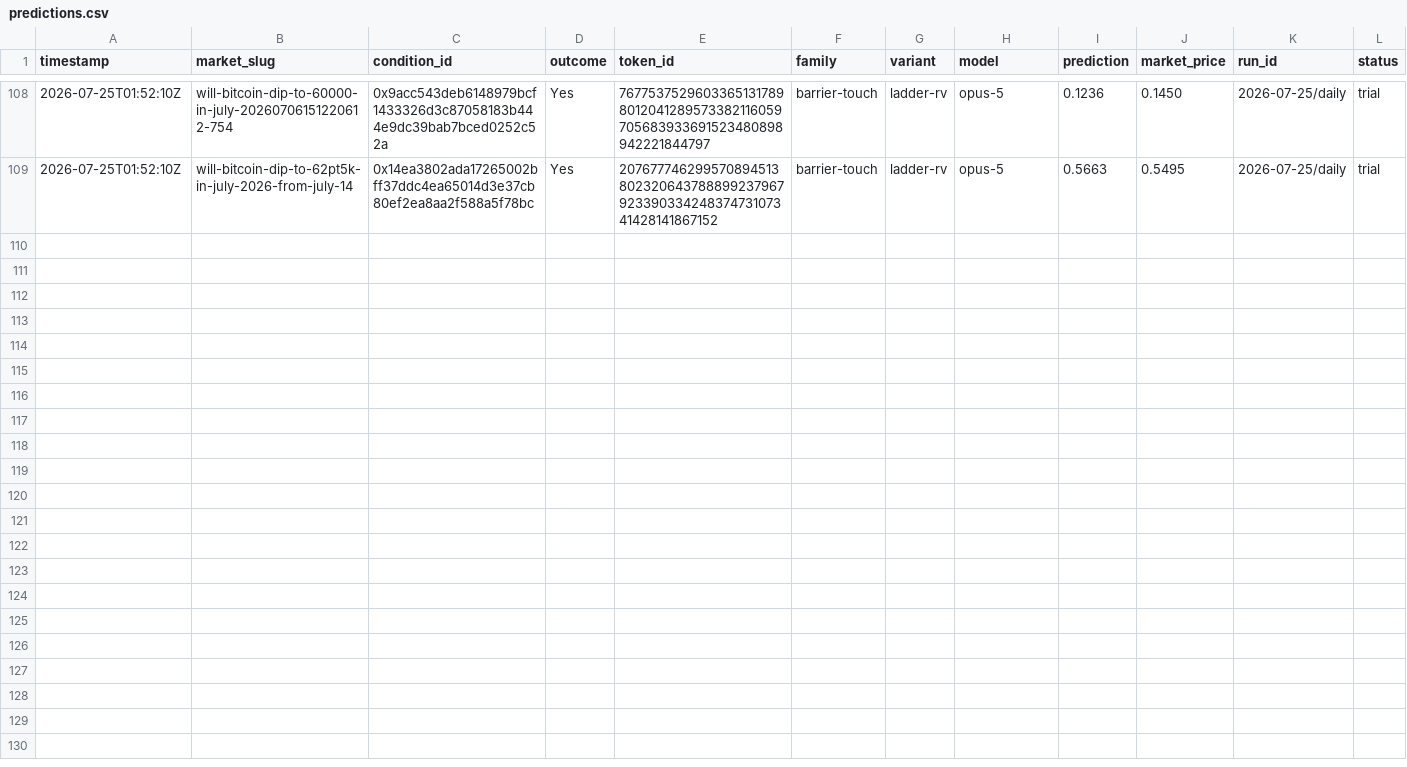
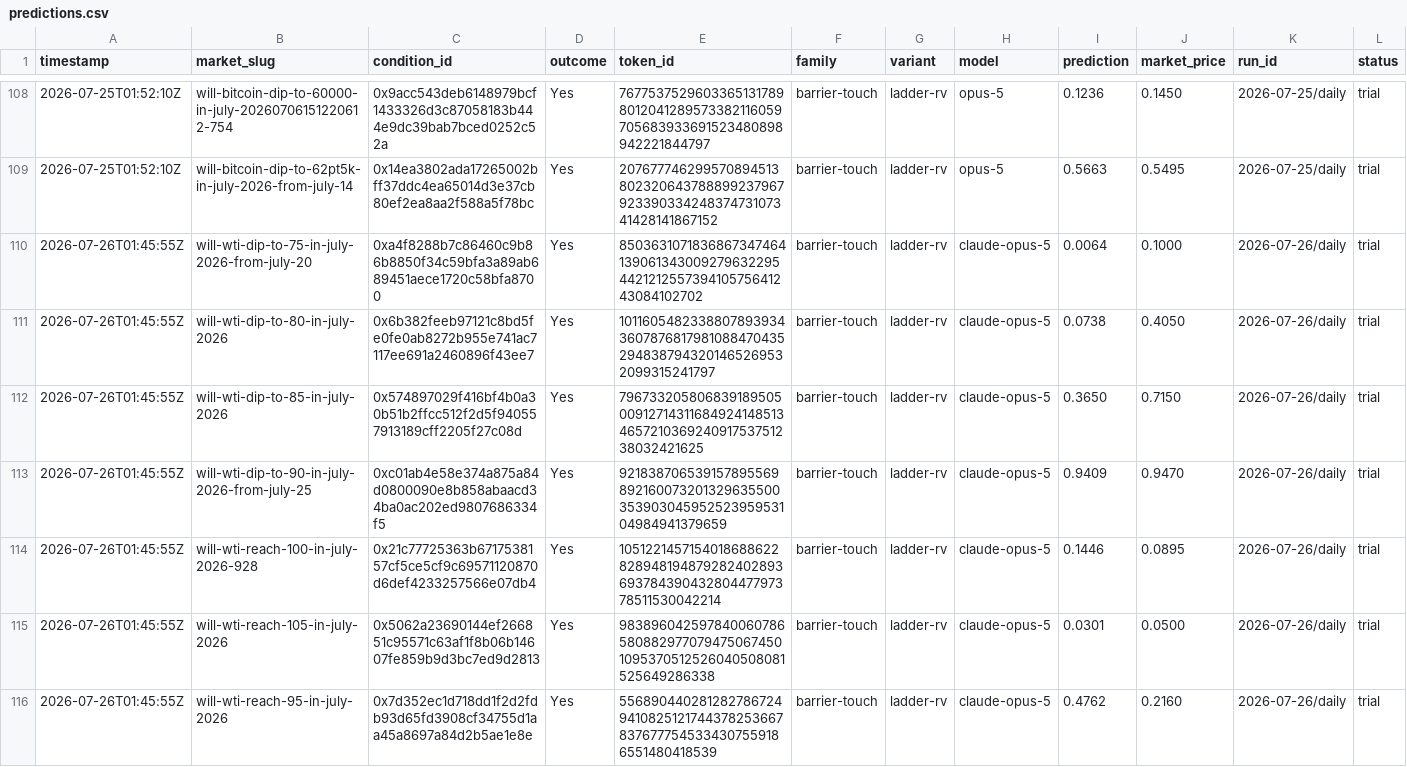
Before and after one commit to felix-andreas/orakel, a CSV file: predictions/predictions.csv, drawn as a sheet; only a part is shown, gaps mark what is left out; the diff covers the shown part only.

```diff
--- a/predictions/predictions.csv
+++ b/predictions/predictions.csv
@@ -109 +109,8 @@ timestamp,market_slug,condition_id,outcome,token_id,family,variant,model,predict
 2026-07-25T01:52:10Z,will-bitcoin-dip-to-62pt5k-in-july-2026-from-july-14,0x14ea3802ada17265002bff37ddc4ea65014d3e37cb80ef2ea8aa2f588a5f78bc,Yes,20767774629957089451380232064378889923796792339033424837473107341428141867152,barrier-touch,ladder-rv,opus-5,0.5663,0.5495,2026-07-25/daily,trial
+2026-07-26T01:45:55Z,will-wti-dip-to-75-in-july-2026-from-july-20,0xa4f8288b7c86460c9b86b8850f34c59bfa3a89ab689451aece1720c58bfa8700,Yes,8503631071836867347464139061343009279632295442121255739410575641243084102702,barrier-touch,ladder-rv,claude-opus-5,0.0064,0.1000,2026-07-26/daily,trial
+2026-07-26T01:45:55Z,will-wti-dip-to-80-in-july-2026,0x6b382feeb97121c8bd5fe0fe0ab8272b955e741ac7117ee691a2460896f43ee7,Yes,101160548233880789393436078768179810884704352948387943201465269532099315241797,barrier-touch,ladder-rv,claude-opus-5,0.0738,0.4050,2026-07-26/daily,trial
+2026-07-26T01:45:55Z,will-wti-dip-to-85-in-july-2026,0x574897029f416bf4b0a30b51b2ffcc512f2d5f940557913189cff2205f27c08d,Yes,79673320580683918950500912714311684924148513465721036924091753751238032421625,barrier-touch,ladder-rv,claude-opus-5,0.3650,0.7150,2026-07-26/daily,trial
+2026-07-26T01:45:55Z,will-wti-dip-to-90-in-july-2026-from-july-25,0xc01ab4e58e374a875a84d0800090e8b858abaacd34ba0ac202ed9807686334f5,Yes,92183870653915789556989216007320132963550035390304595252395953104984941379659,barrier-touch,ladder-rv,claude-opus-5,0.9409,0.9470,2026-07-26/daily,trial
+2026-07-26T01:45:55Z,will-wti-reach-100-in-july-2026-928,0x21c77725363b6717538157cf5ce5cf9c69571120870d6def4233257566e07db4,Yes,105122145715401868862282894819487928240289369378439043280447797378511530042214,barrier-touch,ladder-rv,claude-opus-5,0.1446,0.0895,2026-07-26/daily,trial
+2026-07-26T01:45:55Z,will-wti-reach-105-in-july-2026,0x5062a23690144ef266851c95571c63af1f8b06b14607fe859b9d3bc7ed9d2813,Yes,9838960425978400607865808829770794750674501095370512526040508081525649286338,barrier-touch,ladder-rv,claude-opus-5,0.0301,0.0500,2026-07-26/daily,trial
+2026-07-26T01:45:55Z,will-wti-reach-95-in-july-2026,0x7d352ec1d718dd1f2d2fdb93d65fd3908cf34755d1aa45a8697a84d2b5ae1e8e,Yes,55689044028128278672494108251217443782536678376777545334307559186551480418539,barrier-touch,ladder-rv,claude-opus-5,0.4762,0.2160,2026-07-26/daily,trial
```
Also changed, not shown: 6 added rows elsewhere in this file, 4 other files.
